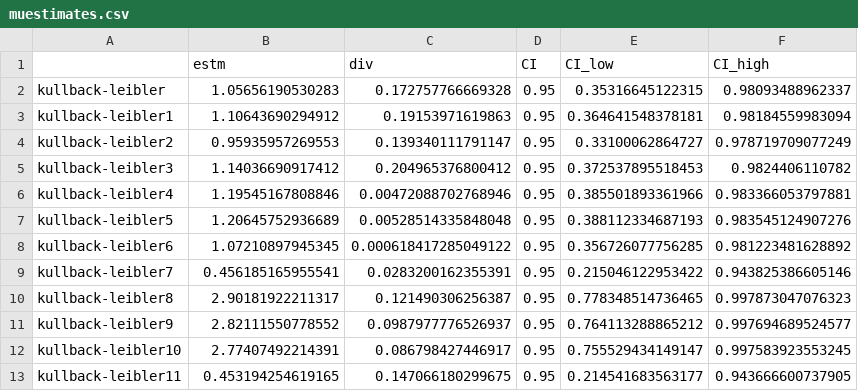
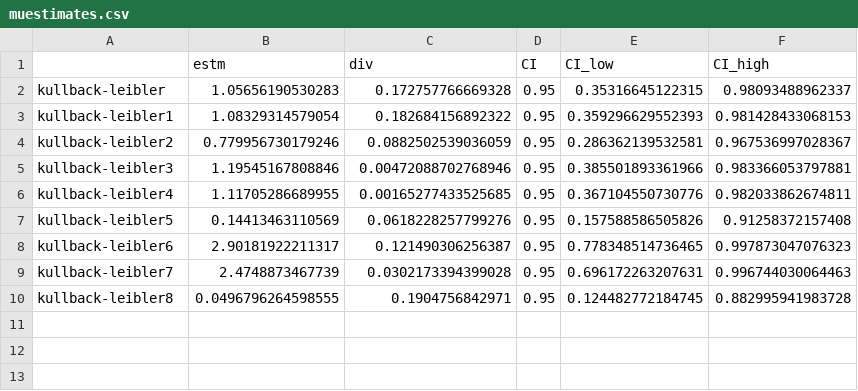
Before and after one commit to sheffardj/bayes-project, a CSV file: Morgan/muestimates.csv, drawn as a sheet.

```diff
--- a/Morgan/muestimates.csv
+++ b/Morgan/muestimates.csv
@@ -2,12 +2,9 @@
 "kullback-leibler",1.05656190530283,0.172757766669328,0.95,0.35316645122315,0.98093488962337
-"kullback-leibler1",1.10643690294912,0.19153971619863,0.95,0.364641548378181,0.98184559983094
-"kullback-leibler2",0.95935957269553,0.139340111791147,0.95,0.33100062864727,0.978719709077249
-"kullback-leibler3",1.14036690917412,0.204965376800412,0.95,0.372537895518453,0.9824406110782
-"kullback-leibler4",1.19545167808846,0.00472088702768946,0.95,0.385501893361966,0.983366053797881
-"kullback-leibler5",1.20645752936689,0.00528514335848048,0.95,0.388112334687193,0.983545124907276
-"kullback-leibler6",1.07210897945345,0.000618417285049122,0.95,0.356726077756285,0.981223481628892
-"kullback-leibler7",0.456185165955541,0.0283200162355391,0.95,0.215046122953422,0.943825386605146
-"kullback-leibler8",2.90181922211317,0.121490306256387,0.95,0.778348514736465,0.997873047076323
-"kullback-leibler9",2.82111550778552,0.0987977776526937,0.95,0.764113288865212,0.997694689524577
-"kullback-leibler10",2.77407492214391,0.086798427446917,0.95,0.755529434149147,0.997583923553245
-"kullback-leibler11",0.453194254619165,0.147066180299675,0.95,0.214541683563177,0.943666600737905
+"kullback-leibler1",1.08329314579054,0.182684156892322,0.95,0.359296629552393,0.981428433068153
+"kullback-leibler2",0.779956730179246,0.0882502539036059,0.95,0.286362139532581,0.967536997028367
+"kullback-leibler3",1.19545167808846,0.00472088702768946,0.95,0.385501893361966,0.983366053797881
+"kullback-leibler4",1.11705286689955,0.00165277433525685,0.95,0.367104550730776,0.982033862674811
+"kullback-leibler5",0.14413463110569,0.0618228257799276,0.95,0.157588586505826,0.91258372157408
+"kullback-leibler6",2.90181922211317,0.121490306256387,0.95,0.778348514736465,0.997873047076323
+"kullback-leibler7",2.4748873467739,0.0302173394399028,0.95,0.696172263207631,0.996744030064463
+"kullback-leibler8",0.0496796264598555,0.1904756842971,0.95,0.124482772184745,0.882995941983728
```
Also changed, not shown: Morgan/sigmaestimates.csv, 1 other file.
